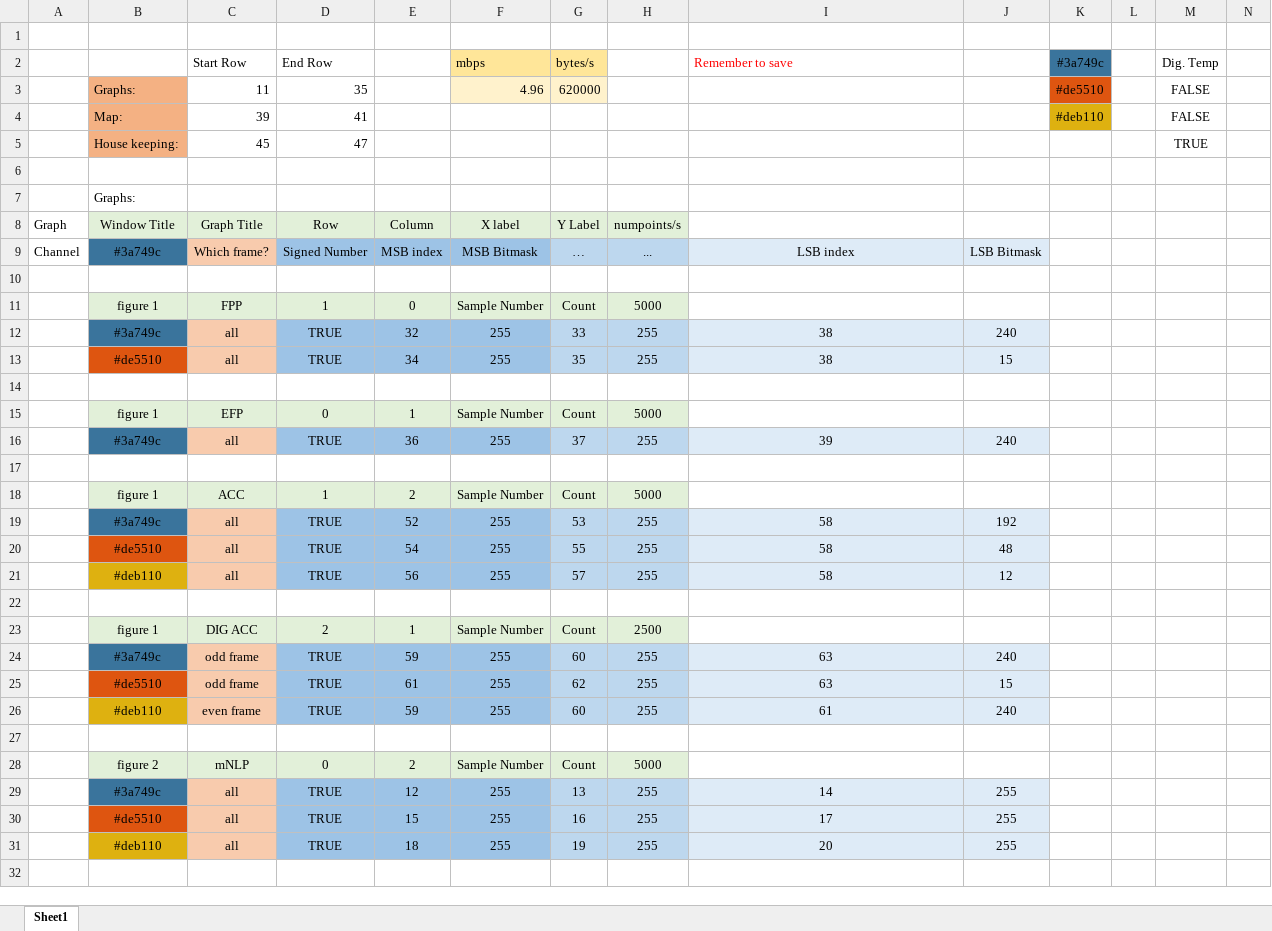
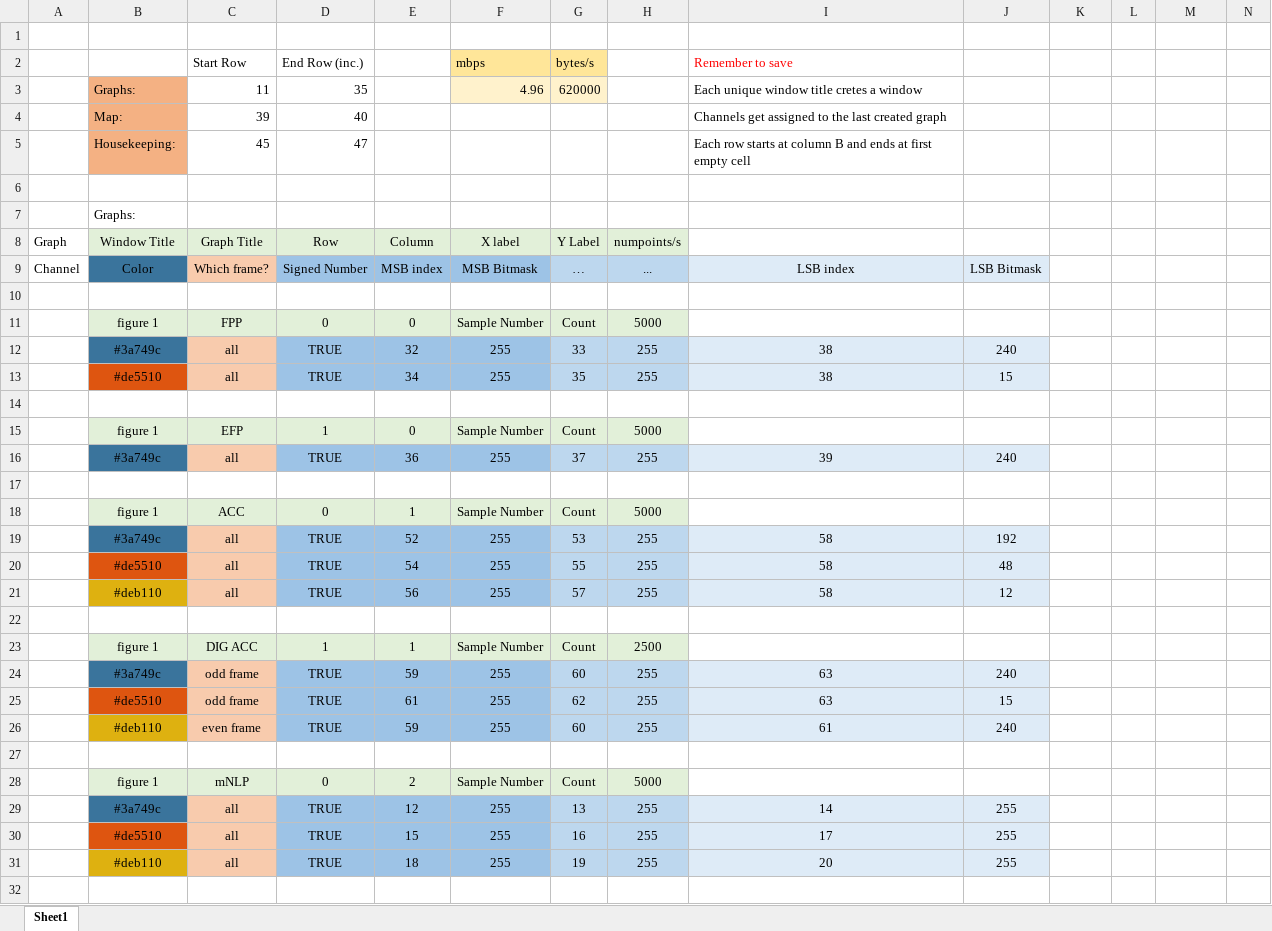
Before and after one commit to yashjain128/vortex_parser, an Excel workbook: lib/mission128(EFP).xlsx, sheet Sheet1, drawn as a sheet; only a part is shown; values as stored, in another font and other column widths than the file's, no borders; removed rows and columns are numbered as before the commit, all else as after; rows hold the shown columns only; the diff covers the shown part only; the diff names each change by its address in the sheet, - before the commit and + after, or states it on an @@ line.

```diff
--- a/lib/mission128(EFP).xlsx (sheet Sheet1)
+++ b/lib/mission128(EFP).xlsx (sheet Sheet1)
-D2: End Row
+D2: End Row (inc.)
-K2: #3a749c
+K2: (empty)
-K2 fill: #3A749C
+K2 fill: none
-M2: Dig. Temp
+M2: (empty)
-I3: (empty)
+I3: Each unique window title cretes a window
-K3: #de5510
+K3: (empty)
-K3 fill: #DE5510
+K3 fill: none
-M3: FALSE
+M3: (empty)
-row 4:  | Map: | 39 | 41 |  |  |  |  |  |  | #deb110 |  | FALSE
+row 4:  | Map: | 39 | 40 |  |  |  |  | Channels get assigned to the last created graph
-B5: House keeping:
+B5: Housekeeping:
-I5: (empty)
+I5: Each row starts at column B and ends at first empty cell
-M5: TRUE
+M5: (empty)
-B9: #3a749c
+B9: Color
-D11: 1
+D11: 0
-D15: 0
+D15: 1
-E15: 1
+E15: 0
-D18: 1
+D18: 0
-E18: 2
+E18: 1
-D23: 2
+D23: 1
-B28: figure 2
+B28: figure 1
```
Also changed, not shown: 7 edited cells and cell formats elsewhere in this sheet, lib/mission127(PIP).xlsx, 5 other files.
